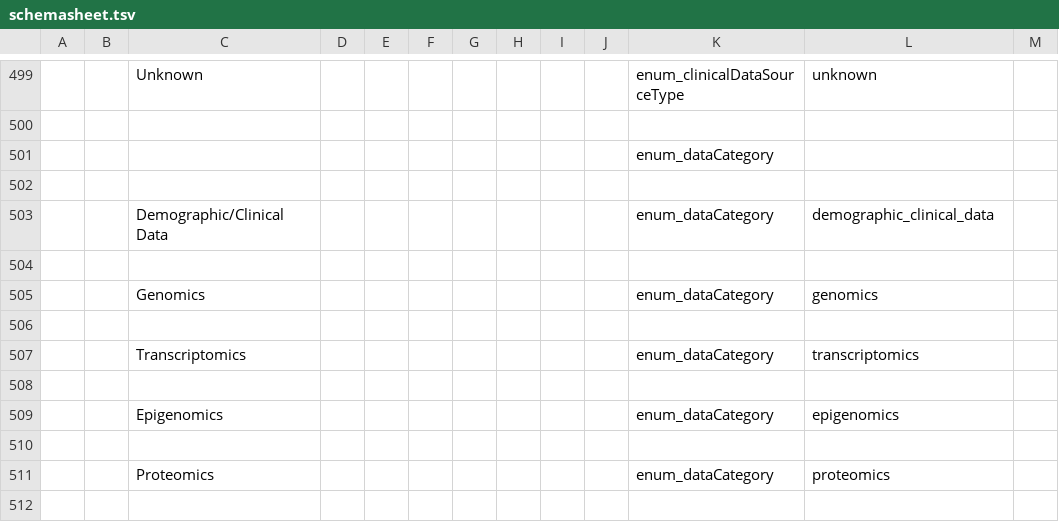
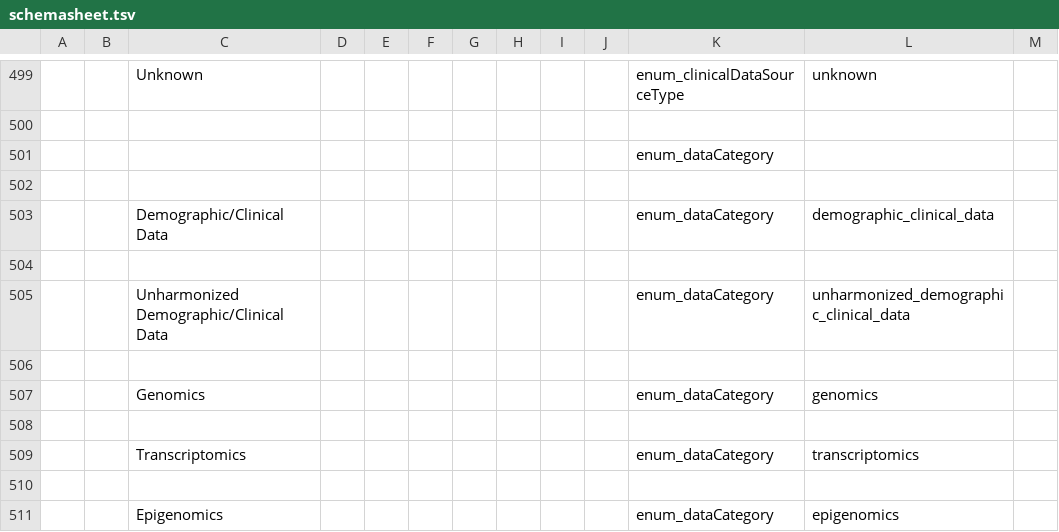
Before and after one commit to include-dcc/include-linkml, a TSV file: src/data/sheets/schemasheet.tsv, drawn as a sheet; only a part is shown, gaps mark what is left out; the shorter side is filled out with more unchanged rows; the diff names each change by its address in the sheet, - before the commit and + after, or states it on an @@ line.

Commit message:
add back Unharmonized Demographic/Clinical Data to enum_dataCategory

```diff
--- a/src/data/sheets/schemasheet.tsv
+++ b/src/data/sheets/schemasheet.tsv
+row 505:  |  | Unharmonized Demographic/Clinical Data |  |  |  |  |  |  |  | enum_dataCategory | unharmonized_demographic_clinical_data
+row 506: (empty)
```
Also changed, not shown: 1 other file.
